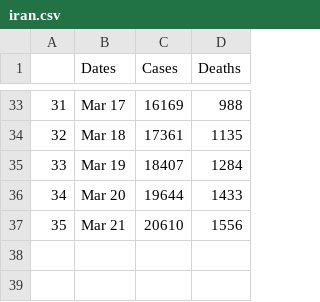
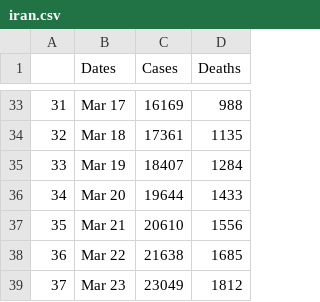
Before and after one commit to Petrichor12/Coronavirus, a CSV file: Data/Countries/iran.csv, drawn as a sheet; only a part is shown, gaps mark what is left out; the diff names each change by its address in the sheet, - before the commit and + after, or states it on an @@ line.

```diff
--- a/Data/Countries/iran.csv
+++ b/Data/Countries/iran.csv
+row 38: 36 | Mar 22 | 21638 | 1685
+row 39: 37 | Mar 23 | 23049 | 1812
```
Also changed, not shown: Data/Countries/italy.csv, Data/Countries/spain.csv, 14 other files.
